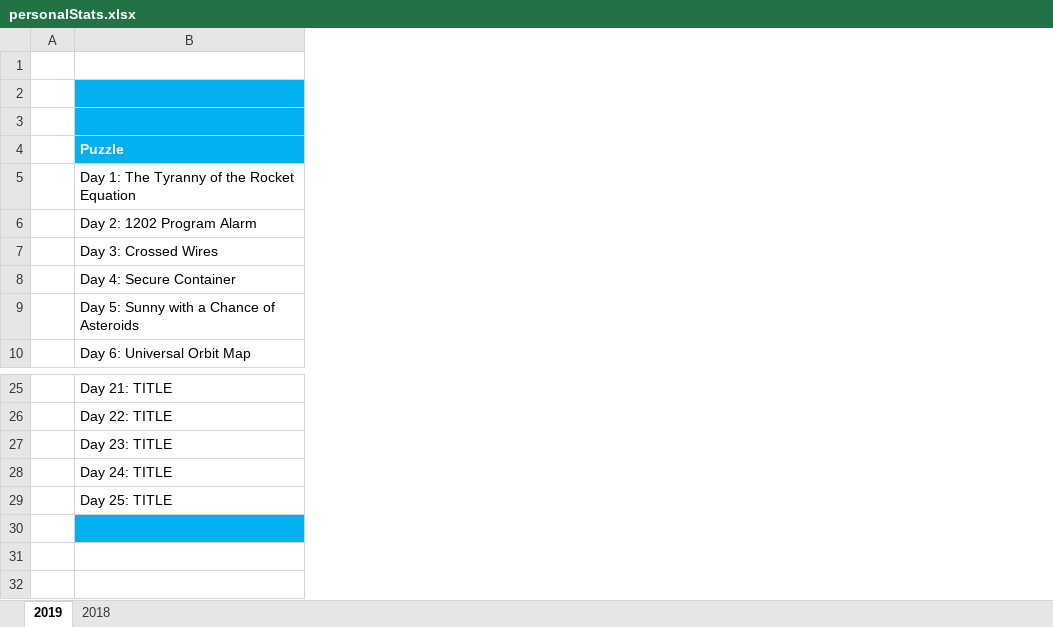
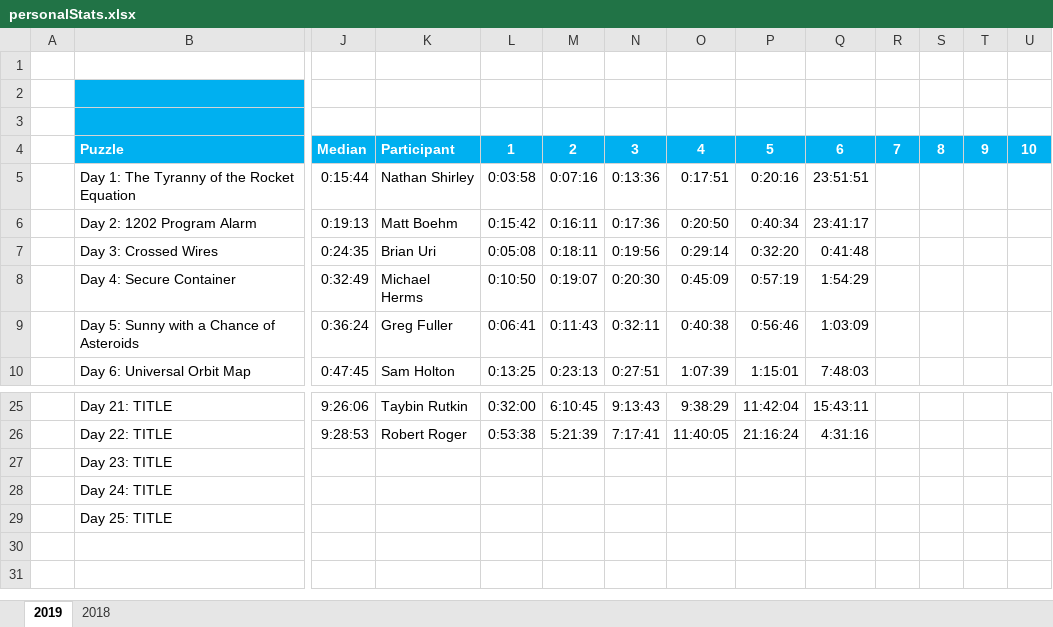
Before and after one commit to briuri/advent-of-code, an Excel workbook: data/viz/personalStats.xlsx, sheet 2019, drawn as a sheet; only a part is shown, gaps mark what is left out; values as stored, in another font and other column widths than the file's, no borders; removed rows and columns are numbered as before the commit, all else as after; rows hold the shown columns only; the diff covers the shown part only; the diff names each change by its address in the sheet, - before the commit and + after, or states it on an @@ line.

Commit message:
Updated viz to also output individual sorted times of top scorers, for median comparisons.

```diff
--- a/data/viz/personalStats.xlsx (sheet 2019)
+++ b/data/viz/personalStats.xlsx (sheet 2019)
+column J, rows 4-10: Median | 0:15:44 | 0:19:13 | 0:24:35 | 0:32:49 | 0:36:24 | 0:47:45; rows 25-26: 9:26:06 | 9:28:53
+column K, rows 4-10: Participant | Nathan Shirley | Matt Boehm | Brian Uri | Michael Herms | Greg Fuller | Sam Holton; rows 25-26: Taybin Rutkin | Robert Roger
+column L, rows 4-10: 1 | 0:03:58 | 0:15:42 | 0:05:08 | 0:10:50 | 0:06:41 | 0:13:25; rows 25-26: 0:32:00 | 0:53:38
+column M, rows 4-10: 2 | 0:07:16 | 0:16:11 | 0:18:11 | 0:19:07 | 0:11:43 | 0:23:13; rows 25-26: 6:10:45 | 5:21:39
+column N, rows 4-10: 3 | 0:13:36 | 0:17:36 | 0:19:56 | 0:20:30 | 0:32:11 | 0:27:51; rows 25-26: 9:13:43 | 7:17:41
+column O, rows 4-10: 4 | 0:17:51 | 0:20:50 | 0:29:14 | 0:45:09 | 0:40:38 | 1:07:39; rows 25-26: 9:38:29 | 11:40:05
+column P, rows 4-10: 5 | 0:20:16 | 0:40:34 | 0:32:20 | 0:57:19 | 0:56:46 | 1:15:01; rows 25-26: 11:42:04 | 21:16:24
+column Q, rows 4-10: 6 | 23:51:51 | 23:41:17 | 0:41:48 | 1:54:29 | 1:03:09 | 7:48:03; rows 25-26: 15:43:11 | 4:31:16
+column R, row 4: 7
+column S, row 4: 8
+column T, row 4: 9
+column U, row 4: 10
-row 30: (empty)
-row 31: (empty)
-row 32: (empty)
```
Also changed, not shown: 16 added columns elsewhere in this sheet, 2 other files.
